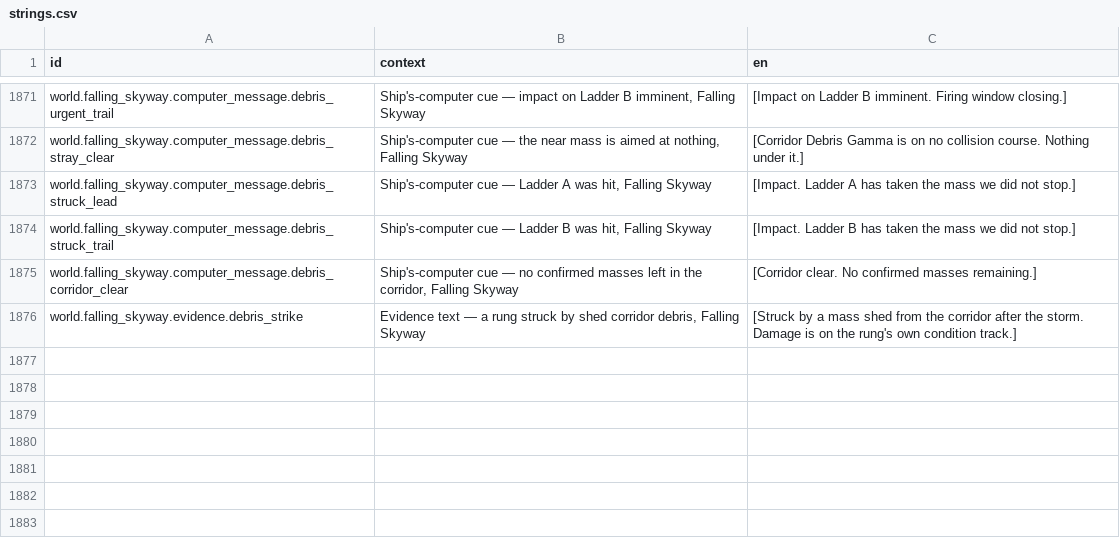
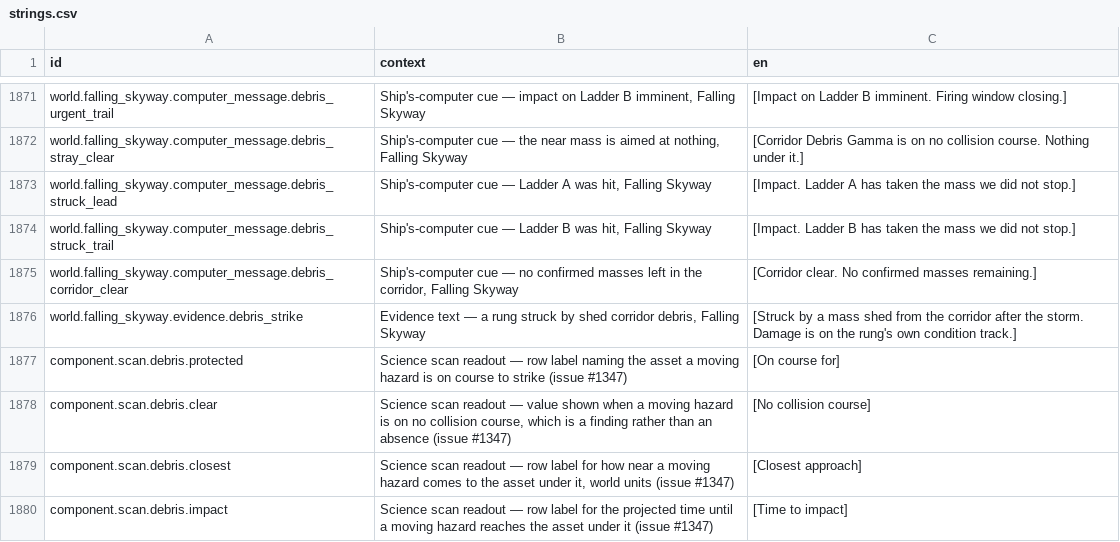
Before and after one commit to jkeywo/project-phoenix-v2, a CSV file: assets/strings/strings.csv, drawn as a sheet; only a part is shown, gaps mark what is left out; the diff names each change by its address in the sheet, - before the commit and + after, or states it on an @@ line.

```diff
--- a/assets/strings/strings.csv
+++ b/assets/strings/strings.csv
+row 1877: component.scan.debris.protected | Science scan readout — row label naming the asset a moving hazard is on course to strike (issue #1347) | [On course for]
+row 1878: component.scan.debris.clear | Science scan readout — value shown when a moving hazard is on no collision course, which is a finding rather than an absence (issue #1347) | [No collision course]
+row 1879: component.scan.debris.closest | Science scan readout — row label for how near a moving hazard comes to the asset under it, world units (issue #1347) | [Closest approach]
+row 1880: component.scan.debris.impact | Science scan readout — row label for the projected time until a moving hazard reaches the asset under it (issue #1347) | [Time to impact]
```
Also changed, not shown: 2 other files.
